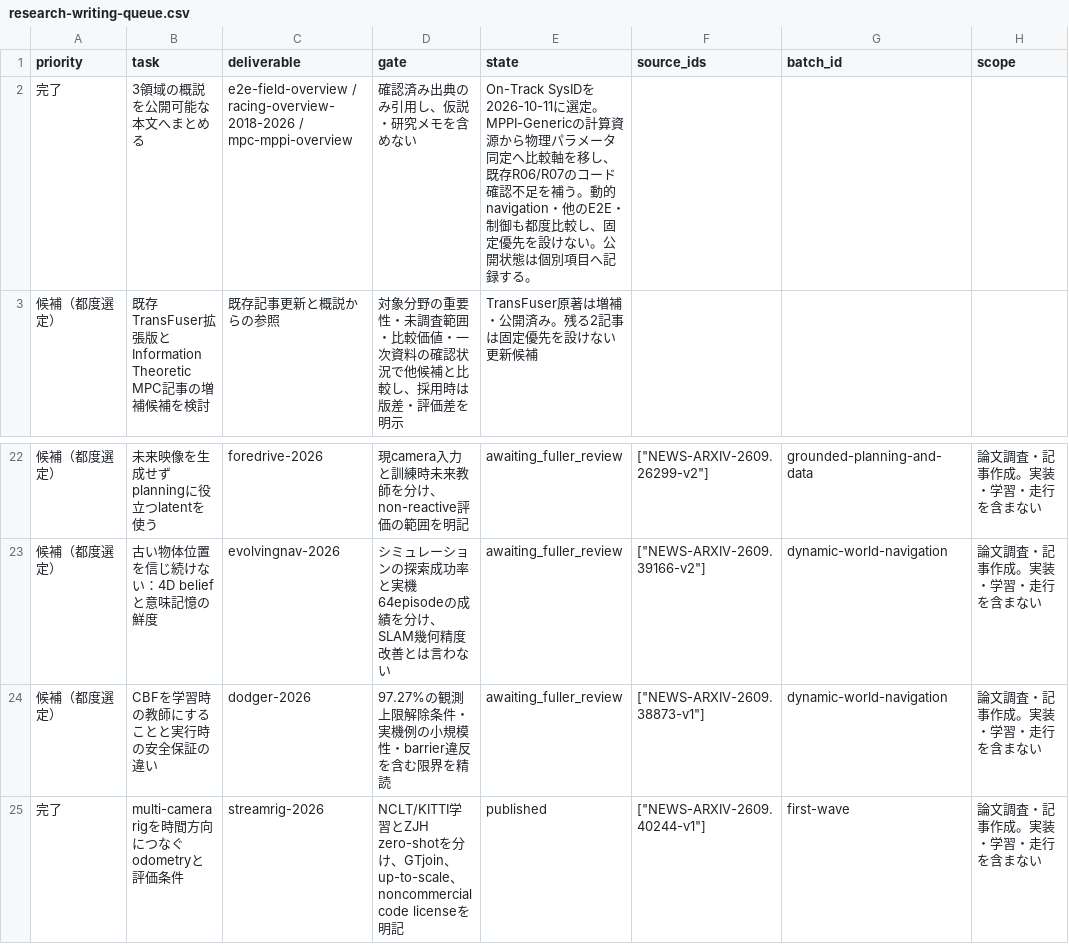
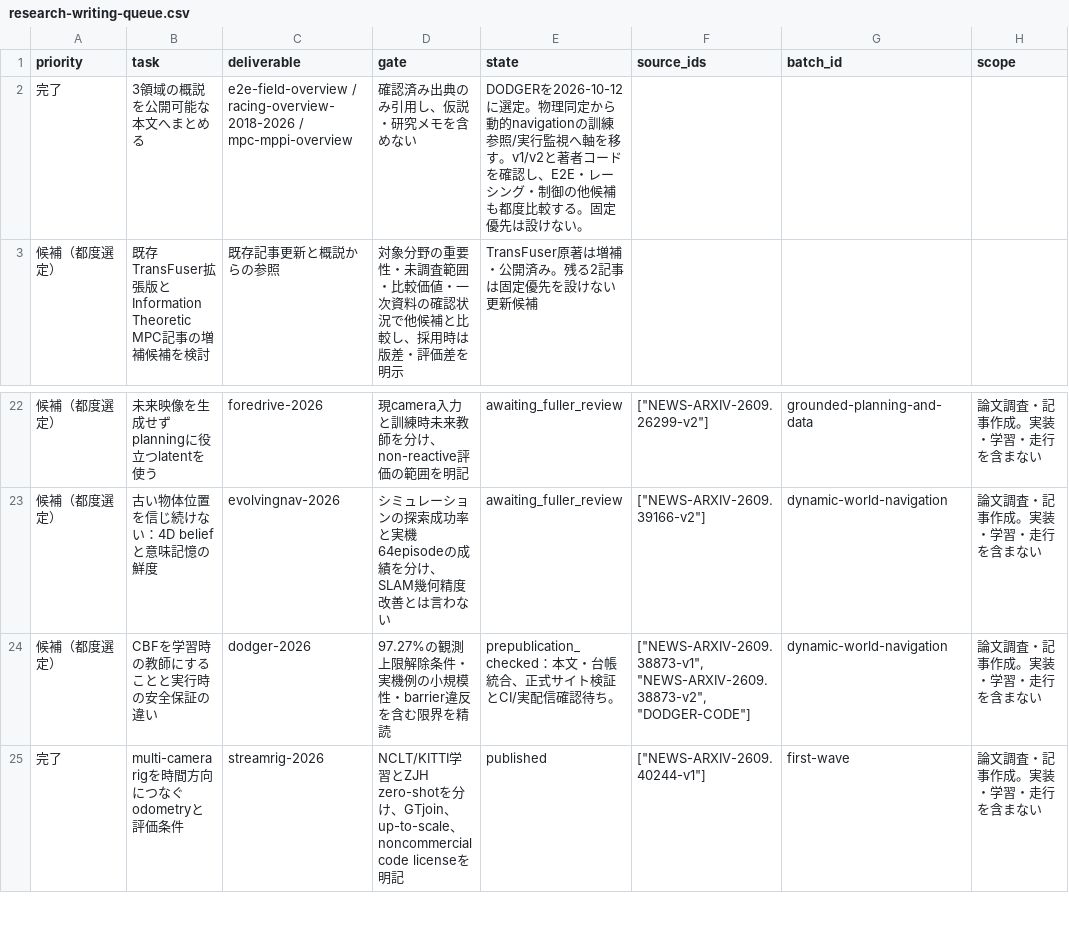
Before and after one commit to fis-teria/aichallenge_lite_transfuser, a CSV file: docs/research/research-writing-queue.csv, drawn as a sheet; only a part is shown, gaps mark what is left out; the diff names each change by its address in the sheet, - before the commit and + after, or states it on an @@ line.

```diff
--- a/docs/research/research-writing-queue.csv
+++ b/docs/research/research-writing-queue.csv
-E2 (state): On-Track SysIDを2026-10-11に選定。MPPI-Genericの計算資源から物理パラメータ同定へ比較軸を移し、既存R06/R07のコード確認不足を補う。動的navigation・他のE2E・制御も都度比較し、固定優先を設けない。公開状態は個別項目へ記録する。
+E2 (state): DODGERを2026-10-12に選定。物理同定から動的navigationの訓練参照/実行監視へ軸を移す。v1/v2と著者コードを確認し、E2E・レーシング・制御の他候補も都度比較する。固定優先は設けない。
-E24 (state): awaiting_fuller_review
+E24 (state): prepublication_checked：本文・台帳統合、正式サイト検証とCI/実配信確認待ち。
-F24 (source_ids): ["NEWS-ARXIV-2609.38873-v1"]
+F24 (source_ids): ["NEWS-ARXIV-2609.38873-v1", "NEWS-ARXIV-2609.38873-v2", "DODGER-CODE"]
```
Also changed, not shown: docs/research/article-intents.csv, docs/research/coverage-matrix.csv, 38 other files.
